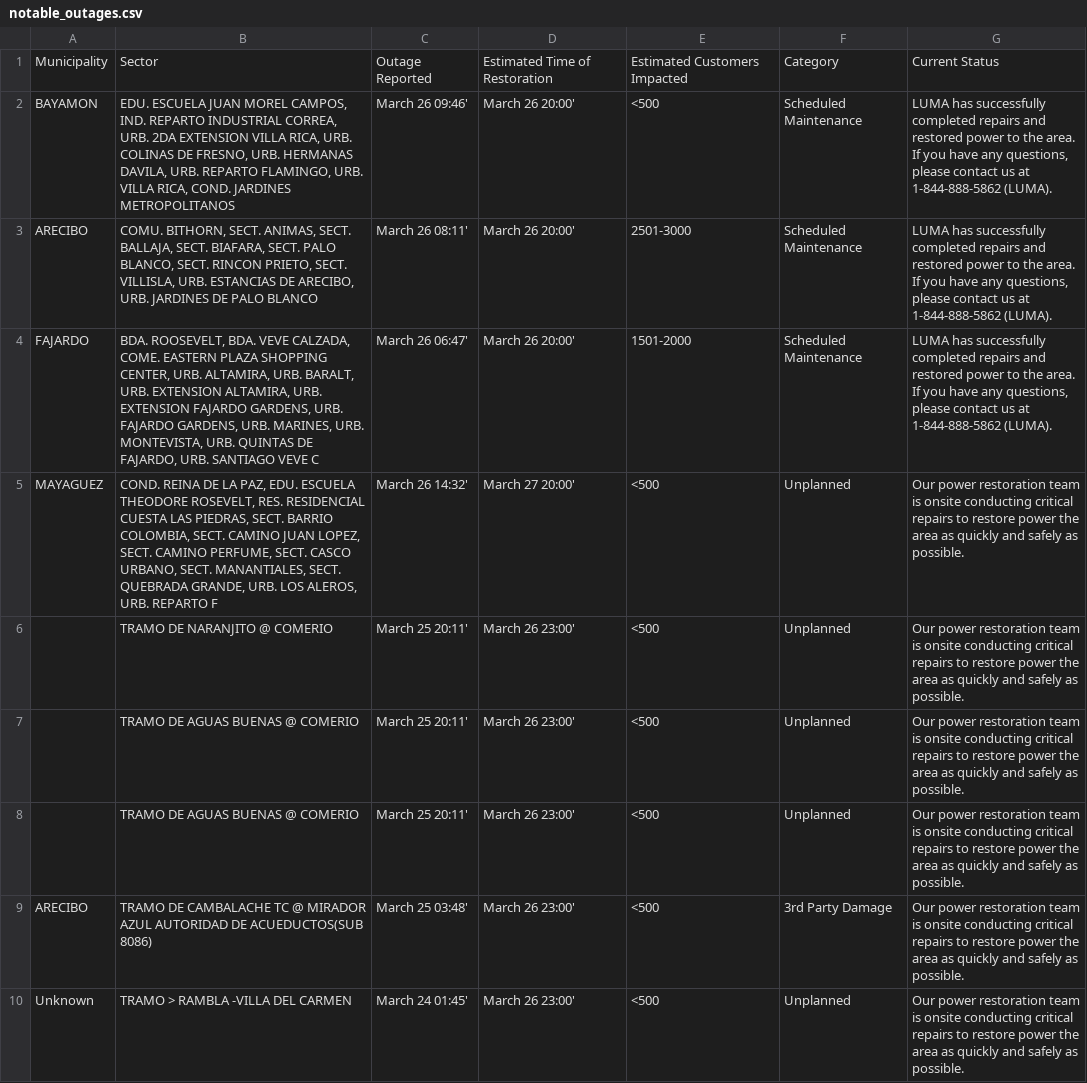
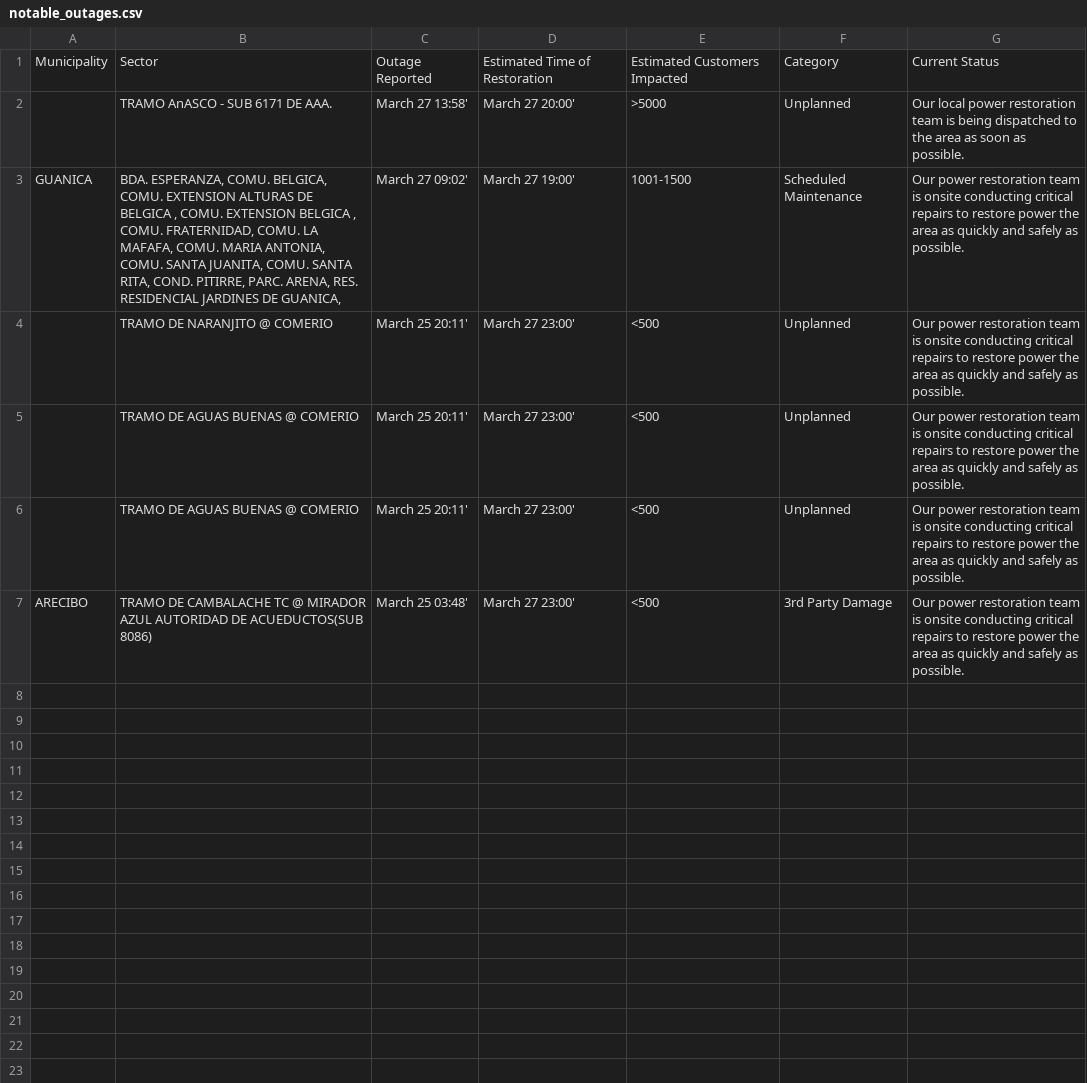
Before and after one commit to jicruz96/luma-energy-outages, a CSV file: notable_outages.csv, drawn as a sheet.

```diff
--- a/notable_outages.csv
+++ b/notable_outages.csv
@@ -1,10 +1,7 @@
 Municipality,Sector,Outage Reported,Estimated Time of Restoration,Estimated Customers Impacted,Category,Current Status
-BAYAMON,"EDU. ESCUELA JUAN MOREL CAMPOS, IND. REPARTO INDUSTRIAL CORREA, URB. 2DA EXTENSION VILLA RICA, URB. COLINAS DE FRESNO, URB. HERMANAS DAVILA, URB. REPARTO FLAMINGO, URB. VILLA RICA, COND. JARDINES METROPOLITANOS",March 26 09:46',March 26 20:00',<500,Scheduled Maintenance,"LUMA has successfully completed repairs and restored power to the area. If you have any questions, please contact us at 1-844-888-5862 (LUMA). "
-ARECIBO,"COMU. BITHORN, SECT. ANIMAS, SECT. BALLAJA, SECT. BIAFARA, SECT. PALO BLANCO, SECT. RINCON PRIETO, SECT. VILLISLA, URB. ESTANCIAS DE ARECIBO, URB. JARDINES DE PALO BLANCO",March 26 08:11',March 26 20:00',2501-3000,Scheduled Maintenance,"LUMA has successfully completed repairs and restored power to the area. If you have any questions, please contact us at 1-844-888-5862 (LUMA). "
-FAJARDO,"BDA. ROOSEVELT, BDA. VEVE CALZADA, COME. EASTERN PLAZA SHOPPING CENTER, URB. ALTAMIRA, URB. BARALT, URB. EXTENSION ALTAMIRA, URB. EXTENSION FAJARDO GARDENS, URB. FAJARDO GARDENS, URB. MARINES, URB. MONTEVISTA, URB. QUINTAS DE FAJARDO, URB. SANTIAGO VEVE C",March 26 06:47',March 26 20:00',1501-2000,Scheduled Maintenance,"LUMA has successfully completed repairs and restored power to the area. If you have any questions, please contact us at 1-844-888-5862 (LUMA). "
-MAYAGUEZ,"COND. REINA DE LA PAZ, EDU. ESCUELA THEODORE ROSEVELT, RES. RESIDENCIAL CUESTA LAS PIEDRAS, SECT. BARRIO COLOMBIA, SECT. CAMINO JUAN LOPEZ, SECT. CAMINO PERFUME, SECT. CASCO URBANO, SECT. MANANTIALES, SECT. QUEBRADA GRANDE, URB. LOS ALEROS, URB. REPARTO F",March 26 14:32',March 27 20:00',<500,Unplanned,Our power restoration team is onsite conducting critical repairs to restore power the area as quickly and safely as possible.
-,TRAMO DE NARANJITO @ COMERIO ,March 25 20:11',March 26 23:00',<500,Unplanned,Our power restoration team is onsite conducting critical repairs to restore power the area as quickly and safely as possible.
-,TRAMO DE AGUAS BUENAS @ COMERIO ,March 25 20:11',March 26 23:00',<500,Unplanned,Our power restoration team is onsite conducting critical repairs to restore power the area as quickly and safely as possible.
-,TRAMO DE AGUAS BUENAS @ COMERIO ,March 25 20:11',March 26 23:00',<500,Unplanned,Our power restoration team is onsite conducting critical repairs to restore power the area as quickly and safely as possible.
-ARECIBO,TRAMO DE CAMBALACHE TC @ MIRADOR AZUL AUTORIDAD DE ACUEDUCTOS(SUB 8086) ,March 25 03:48',March 26 23:00',<500,3rd Party Damage,Our power restoration team is onsite conducting critical repairs to restore power the area as quickly and safely as possible.
-Unknown,TRAMO > RAMBLA -VILLA DEL CARMEN,March 24 01:45',March 26 23:00',<500,Unplanned,Our power restoration team is onsite conducting critical repairs to restore power the area as quickly and safely as possible.
+,TRAMO AnASCO - SUB 6171 DE AAA.,March 27 13:58',March 27 20:00',>5000,Unplanned,Our local power restoration team is being dispatched to the area as soon as possible.
+GUANICA,"BDA. ESPERANZA, COMU. BELGICA, COMU. EXTENSION ALTURAS DE BELGICA , COMU. EXTENSION BELGICA , COMU. FRATERNIDAD, COMU. LA MAFAFA, COMU. MARIA ANTONIA, COMU. SANTA JUANITA, COMU. SANTA RITA, COND. PITIRRE, PARC. ARENA, RES. RESIDENCIAL JARDINES DE GUANICA,",March 27 09:02',March 27 19:00',1001-1500,Scheduled Maintenance,Our power restoration team is onsite conducting critical repairs to restore power the area as quickly and safely as possible.
+,TRAMO DE NARANJITO @ COMERIO ,March 25 20:11',March 27 23:00',<500,Unplanned,Our power restoration team is onsite conducting critical repairs to restore power the area as quickly and safely as possible.
+,TRAMO DE AGUAS BUENAS @ COMERIO ,March 25 20:11',March 27 23:00',<500,Unplanned,Our power restoration team is onsite conducting critical repairs to restore power the area as quickly and safely as possible.
+,TRAMO DE AGUAS BUENAS @ COMERIO ,March 25 20:11',March 27 23:00',<500,Unplanned,Our power restoration team is onsite conducting critical repairs to restore power the area as quickly and safely as possible.
+ARECIBO,TRAMO DE CAMBALACHE TC @ MIRADOR AZUL AUTORIDAD DE ACUEDUCTOS(SUB 8086) ,March 25 03:48',March 27 23:00',<500,3rd Party Damage,Our power restoration team is onsite conducting critical repairs to restore power the area as quickly and safely as possible.
```
Also changed, not shown: 2 other files.
